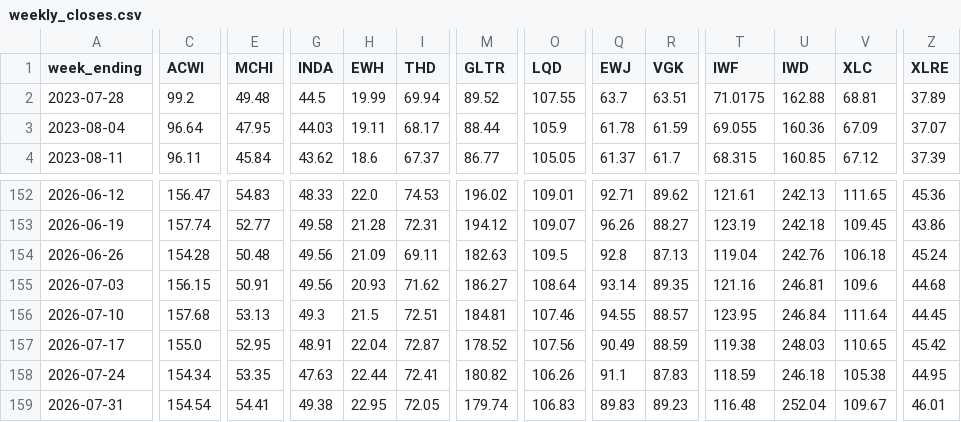
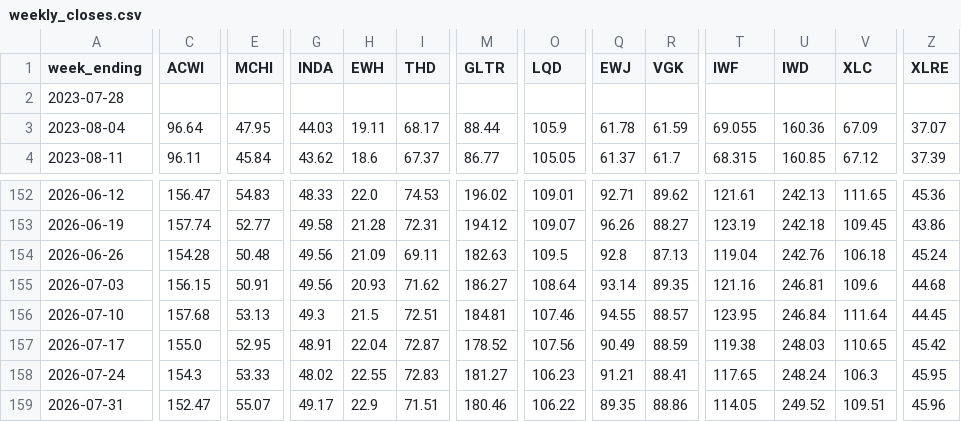
Before and after one commit to 8wy88kzpj9-pixel/hull-price-pipeline, a CSV file: data/weekly_closes.csv, drawn as a sheet; only a part is shown, gaps mark what is left out; removed rows and columns are numbered as before the commit, all else as after; rows hold the shown columns only; the diff covers the shown part only; the diff names each change by its address in the sheet, - before the commit and + after, or states it on an @@ line.

```diff
--- a/data/weekly_closes.csv
+++ b/data/weekly_closes.csv
-C2 (ACWI): 99.2
+C2 (ACWI): (empty)
-E2 (MCHI): 49.48
+E2 (MCHI): (empty)
-G2 (INDA): 44.5
+G2 (INDA): (empty)
-H2 (EWH): 19.99
+H2 (EWH): (empty)
-I2 (THD): 69.94
+I2 (THD): (empty)
-M2 (GLTR): 89.52
+M2 (GLTR): (empty)
-O2 (LQD): 107.55
+O2 (LQD): (empty)
-Q2 (EWJ): 63.7
+Q2 (EWJ): (empty)
-R2 (VGK): 63.51
+R2 (VGK): (empty)
-T2 (IWF): 71.0175
+T2 (IWF): (empty)
-U2 (IWD): 162.88
+U2 (IWD): (empty)
-V2 (XLC): 68.81
+V2 (XLC): (empty)
-Z2 (XLRE): 37.89
+Z2 (XLRE): (empty)
-C158 (ACWI): 154.34
+C158 (ACWI): 154.3
-E158 (MCHI): 53.35
+E158 (MCHI): 53.33
-G158 (INDA): 47.63
+G158 (INDA): 48.02
-H158 (EWH): 22.44
+H158 (EWH): 22.55
-I158 (THD): 72.41
+I158 (THD): 72.83
-M158 (GLTR): 180.82
+M158 (GLTR): 181.27
-O158 (LQD): 106.26
+O158 (LQD): 106.23
-Q158 (EWJ): 91.1
+Q158 (EWJ): 91.21
-R158 (VGK): 87.83
+R158 (VGK): 88.41
-T158 (IWF): 118.59
+T158 (IWF): 117.65
-U158 (IWD): 246.18
+U158 (IWD): 248.24
-V158 (XLC): 105.38
+V158 (XLC): 106.3
-Z158 (XLRE): 44.95
+Z158 (XLRE): 45.95
-row 159: 2026-07-31 | 154.54 | 54.41 | 49.38 | 22.95 | 72.05 | 179.74 | 106.83 | 89.83 | 89.23 | 116.48 | 252.04 | 109.67 | 46.01
+row 159: 2026-07-31 | 152.47 | 55.07 | 49.17 | 22.9 | 71.51 | 180.46 | 106.22 | 89.35 | 88.86 | 114.05 | 249.52 | 109.51 | 45.96
```
Also changed, not shown: 17 edited cells elsewhere in this file, data/hull_weekly.csv, 1 other file.
